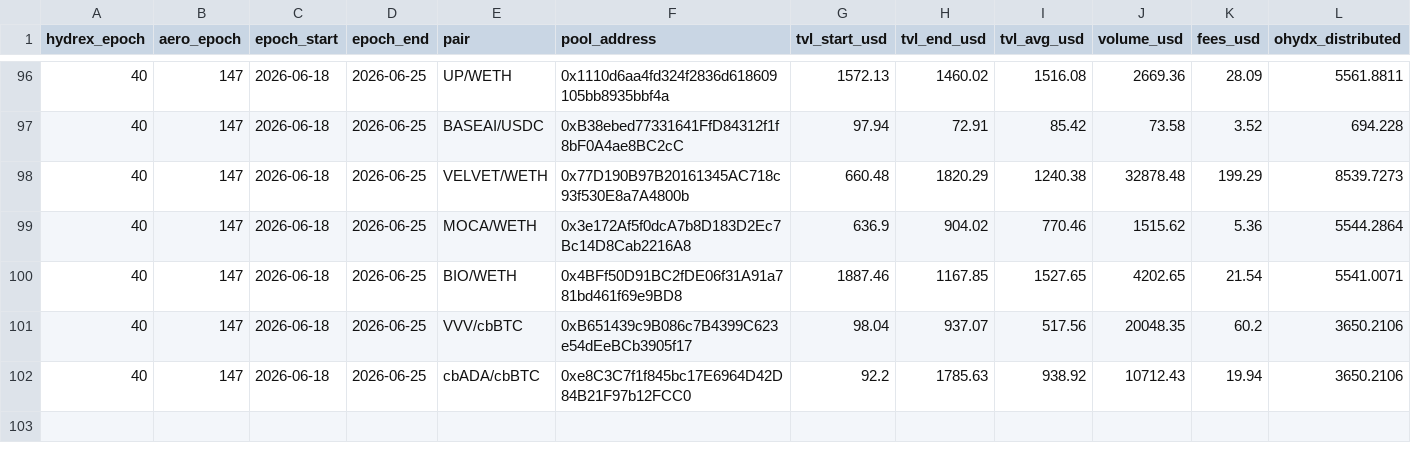
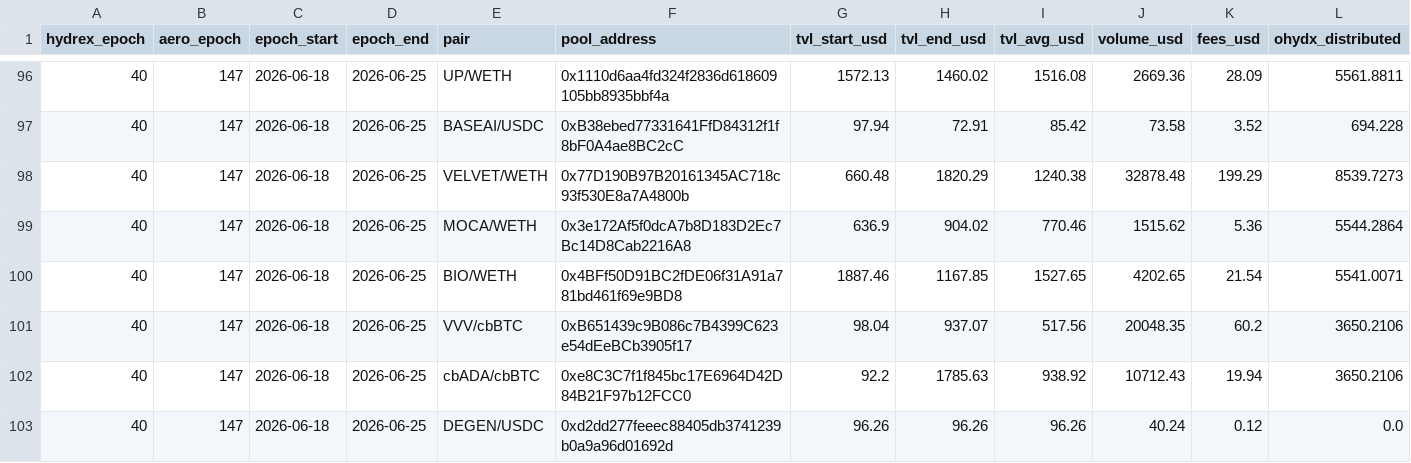
Before and after one commit to beawesomelee/hydrex-lp-dashboard, a CSV file: data/bootstrap_tracker.csv, drawn as a sheet; only a part is shown, gaps mark what is left out; rows hold the shown columns only; the diff names each change by its address in the sheet, - before the commit and + after, or states it on an @@ line.

```diff
--- a/data/bootstrap_tracker.csv
+++ b/data/bootstrap_tracker.csv
+row 103: 40 | 147 | 2026-06-18 | 2026-06-25 | DEGEN/USDC | 0xd2dd277feeec88405db3741239b0a9a96d01692d | 96.26 | 96.26 | 96.26 | 40.24 | 0.12 | 0.0
```
Also changed, not shown: 2 other files.
